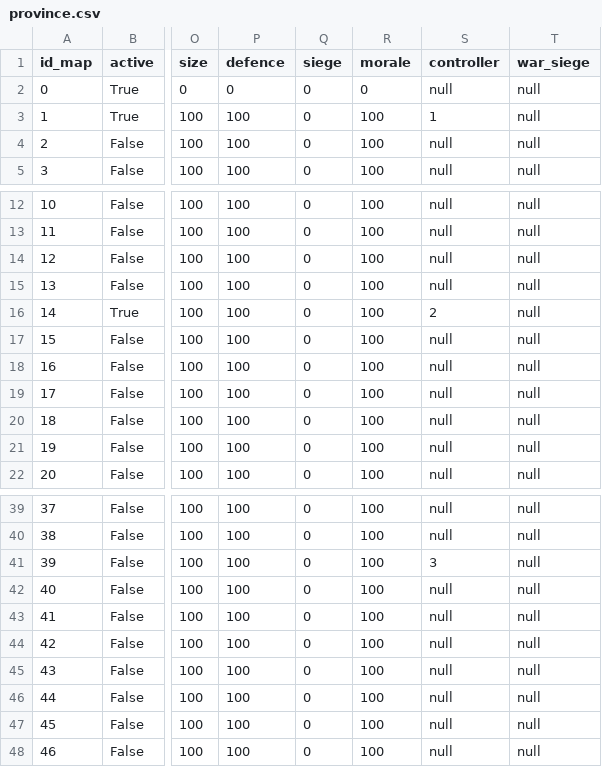
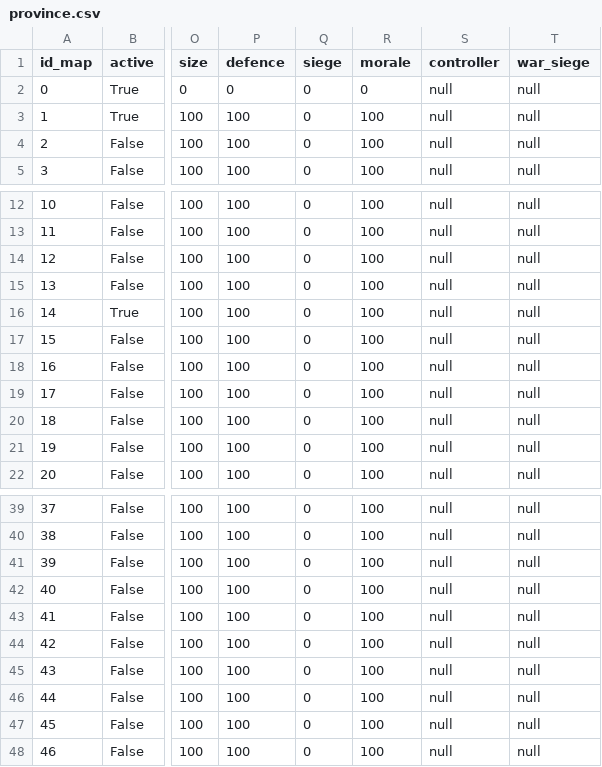
Before and after one commit to matteli/histemul, a CSV file: server/src/province.csv, drawn as a sheet; only a part is shown, gaps mark what is left out; the diff names each change by its address in the sheet, - before the commit and + after, or states it on an @@ line.

```diff
--- a/server/src/province.csv
+++ b/server/src/province.csv
-S3 (controller): 1
+S3 (controller): null
-S16 (controller): 2
+S16 (controller): null
-S41 (controller): 3
+S41 (controller): null
```
Also changed, not shown: server/src/title.csv, 12 other files.
